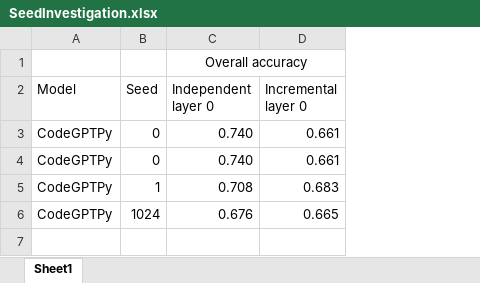
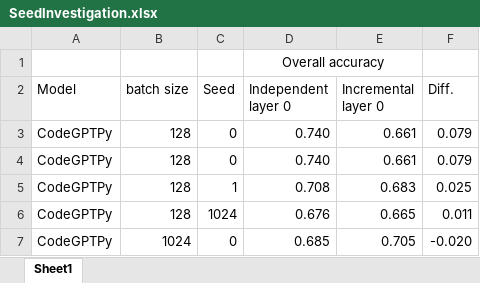
Before and after one commit to Superhzf/interpretability-of-source-code-transformers, an Excel workbook: POS Code/Experiments/attachments/SeedInvestigation.xlsx, sheet Sheet1, drawn as a sheet; values as stored, in another font and other column widths than the file's, no borders; the diff names each change by its address in the sheet, - before the commit and + after, or states it on an @@ line.

Commit message:
type: feat Batch size=12288 seed = 0 optimiaer = Adam

```diff
--- a/POS Code/Experiments/attachments/SeedInvestigation.xlsx (sheet Sheet1)
+++ b/POS Code/Experiments/attachments/SeedInvestigation.xlsx (sheet Sheet1)
+column B (batch size), rows 3-6: all 128
+column F (Diff.), rows 3-6: 0.079 | 0.079 | 0.025 | 0.011
+row 7: CodeGPTPy | 1024 | 0 | 0.685 | 0.705 | -0.020
```
Also changed, not shown: 1 other file.
